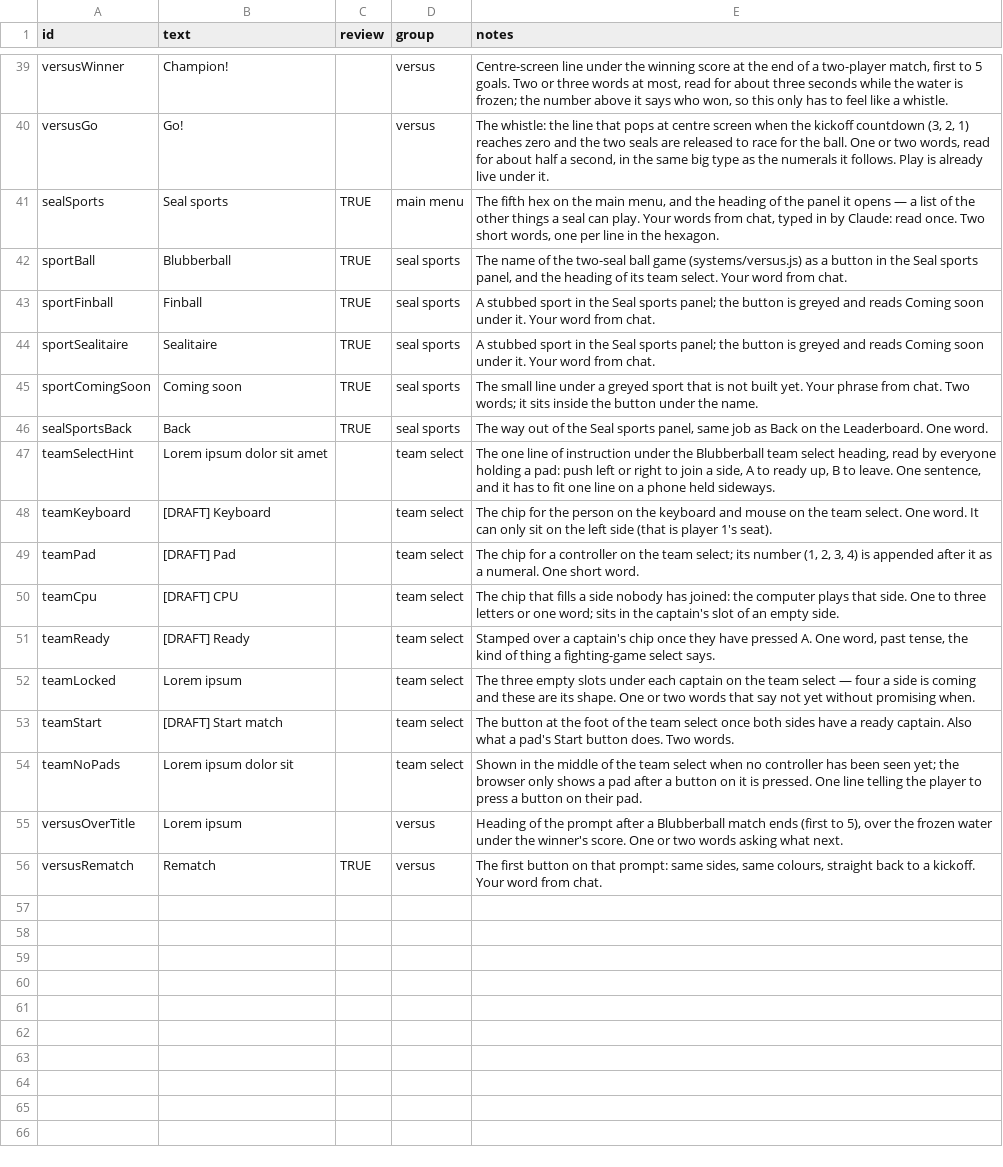
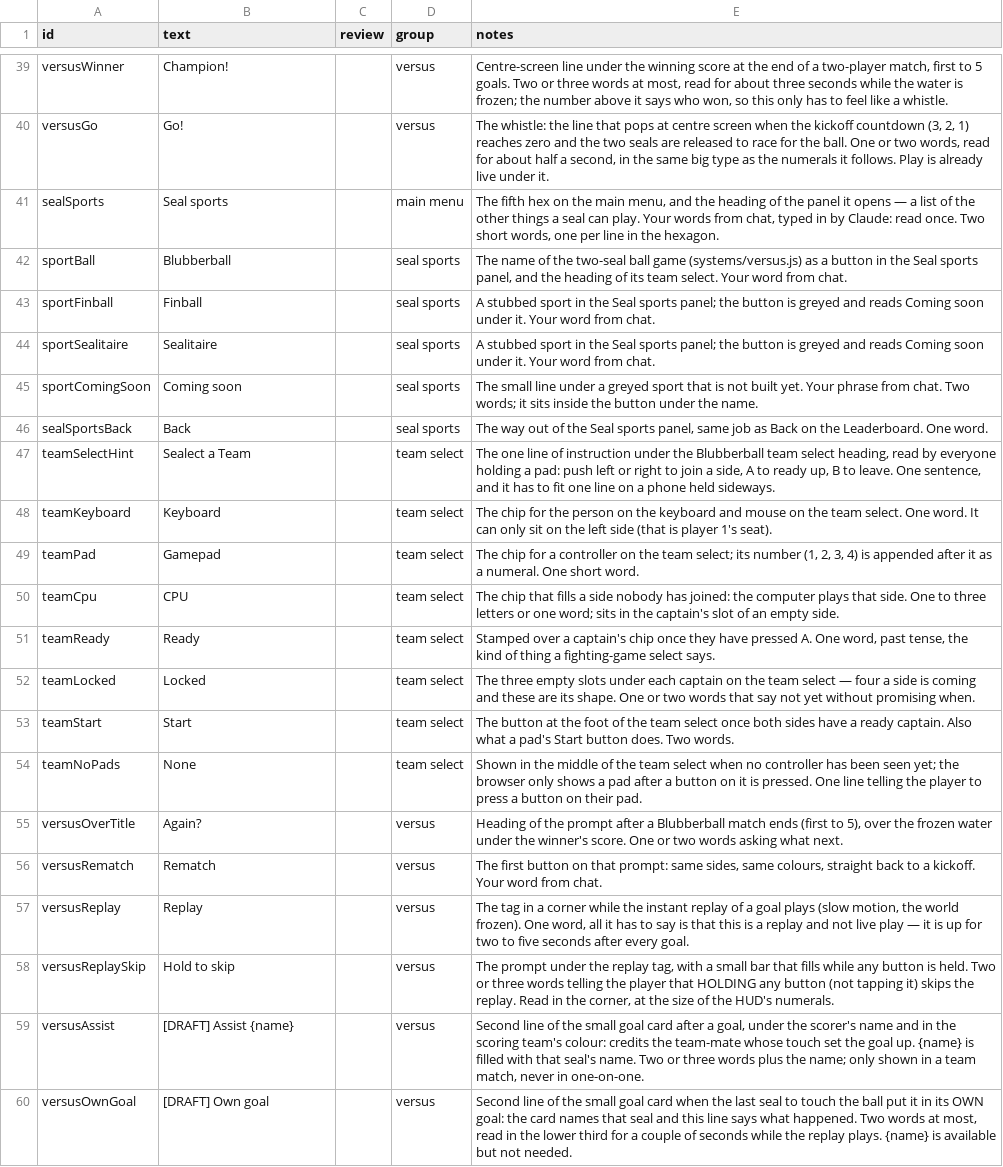
Before and after one commit to ethangoldhammer/seal-survivor, a CSV file: path/src/uiText.csv, drawn as a sheet; only a part is shown, gaps mark what is left out; the diff names each change by its address in the sheet, - before the commit and + after, or states it on an @@ line.

```diff
--- a/path/src/uiText.csv
+++ b/path/src/uiText.csv
-C41:C46 (review): TRUE
+C41:C46 (review): (empty)
-B47 (text): Lorem ipsum dolor sit amet
+B47 (text): Sealect a Team
-B48 (text): [DRAFT] Keyboard
+B48 (text): Keyboard
-B49 (text): [DRAFT] Pad
+B49 (text): Gamepad
-B50 (text): [DRAFT] CPU
+B50 (text): CPU
-B51 (text): [DRAFT] Ready
+B51 (text): Ready
-B52 (text): Lorem ipsum
+B52 (text): Locked
-B53 (text): [DRAFT] Start match
+B53 (text): Start
-B54 (text): Lorem ipsum dolor sit
+B54 (text): None
-B55 (text): Lorem ipsum
+B55 (text): Again?
-C56 (review): TRUE
+C56 (review): (empty)
+row 57: versusReplay | Replay |  | versus | The tag in a corner while the instant replay of a goal plays (slow motion, the world frozen). One word, all it has to say is that this is a replay and not live play — it is up for two to five seconds after every goal.
+row 58: versusReplaySkip | Hold to skip |  | versus | The prompt under the replay tag, with a small bar that fills while any button is held. Two or three words telling the player that HOLDING any button (not tapping it) skips the replay. Read in the corner, at the size of the HUD's numerals.
+row 59: versusAssist | [DRAFT] Assist {name} |  | versus | Second line of the small goal card after a goal, under the scorer's name and in the scoring team's colour: credits the team-mate whose touch set the goal up. {name} is filled with that seal's name. Two or three words plus the name; only shown in a team match, never in one-on-one.
+row 60: versusOwnGoal | [DRAFT] Own goal |  | versus | Second line of the small goal card when the last seal to touch the ball put it in its OWN goal: the card names that seal and this line says what happened. Two words at most, read in the lower third for a couple of seconds while the replay plays. {name} is available but not needed.
```
Also changed, not shown: 42 other files.
